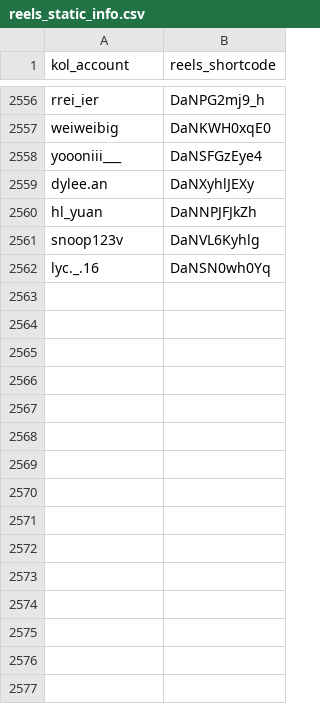
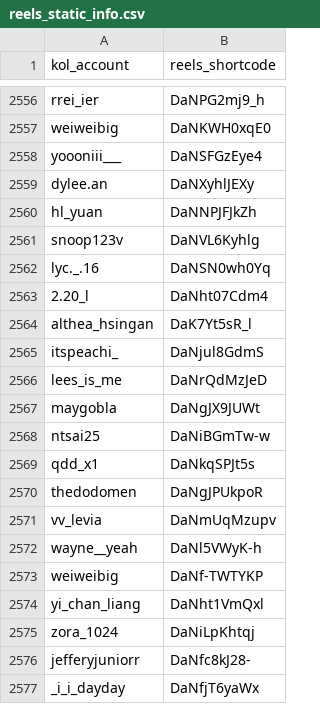
Before and after one commit to sabina-lu/reels-scraping, a CSV file: data/reels_static_info.csv, drawn as a sheet; only a part is shown, gaps mark what is left out.

```diff
--- a/data/reels_static_info.csv
+++ b/data/reels_static_info.csv
@@ -2562 +2562,16 @@ snoop123v,DaNVL6Kyhlg
 lyc._.16,DaNSN0wh0Yq
+2.20_l,DaNht07Cdm4
+althea_hsingan,DaK7Yt5sR_l
+itspeachi_,DaNjul8GdmS
+lees_is_me,DaNrQdMzJeD
+maygobla,DaNgJX9JUWt
+ntsai25,DaNiBGmTw-w
+qdd_x1,DaNkqSPJt5s
+thedodomen,DaNgJPUkpoR
+vv_levia,DaNmUqMzupv
+wayne__yeah,DaNl5VWyK-h
+weiweibig,DaNf-TWTYKP
+yi_chan_liang,DaNht1VmQxl
+zora_1024,DaNiLpKhtqj
+jefferyjuniorr,DaNfc8kJ28-
+_i_i_dayday,DaNfjT6yaWx
```
Also changed, not shown: data/profile_post_state.csv.
